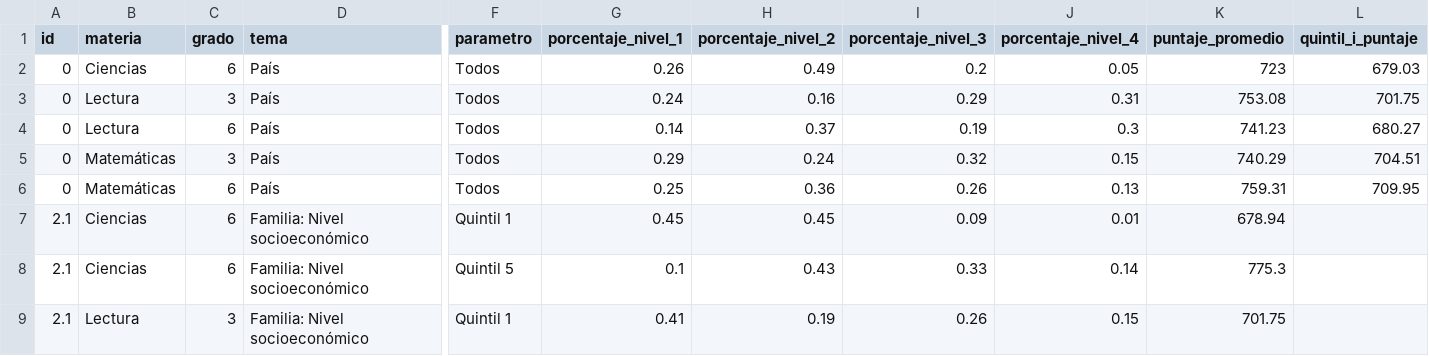
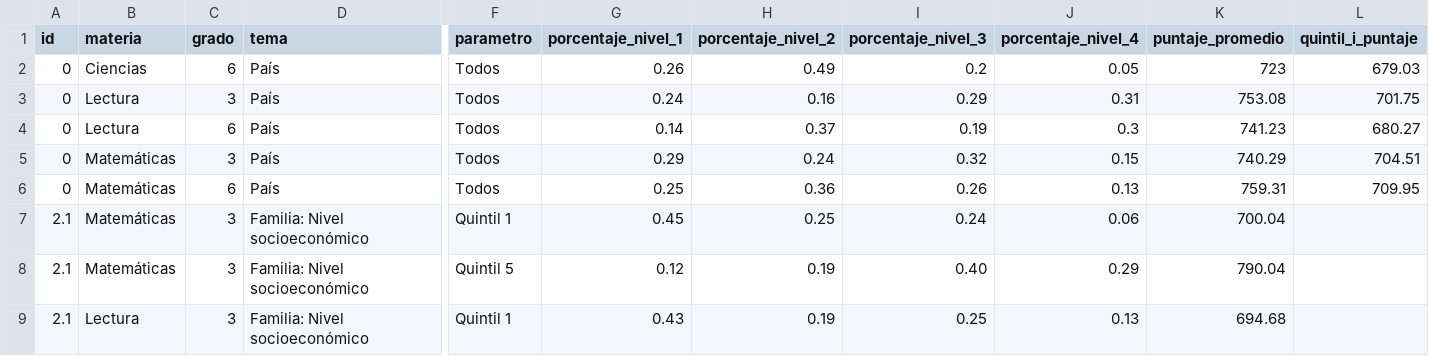
Before and after one commit to llece/erce, a CSV file: data_2019_pe.csv, drawn as a sheet; only a part is shown, gaps mark what is left out; the diff covers the shown part only; the diff names each change by its address in the sheet, - before the commit and + after, or states it on an @@ line.

Commit message:
Update data_2019_pe.csv

```diff
--- a/data_2019_pe.csv
+++ b/data_2019_pe.csv
-B7:B8 (materia): Ciencias
+B7:B8 (materia): Matemáticas
-C7:C8 (grado): 6
+C7:C8 (grado): 3
-H7 (porcentaje_nivel_2): 0.45
+H7 (porcentaje_nivel_2): 0.25
-I7 (porcentaje_nivel_3): 0.09
+I7 (porcentaje_nivel_3): 0.24
-J7 (porcentaje_nivel_4): 0.01
+J7 (porcentaje_nivel_4): 0.06
-K7 (puntaje_promedio): 678.94
+K7 (puntaje_promedio): 700.04
-G8 (porcentaje_nivel_1): 0.1
+G8 (porcentaje_nivel_1): 0.12
-H8 (porcentaje_nivel_2): 0.43
+H8 (porcentaje_nivel_2): 0.19
-I8 (porcentaje_nivel_3): 0.33
+I8 (porcentaje_nivel_3): 0.40
-J8 (porcentaje_nivel_4): 0.14
+J8 (porcentaje_nivel_4): 0.29
-K8 (puntaje_promedio): 775.3
+K8 (puntaje_promedio): 790.04
-G9 (porcentaje_nivel_1): 0.41
+G9 (porcentaje_nivel_1): 0.43
-I9 (porcentaje_nivel_3): 0.26
+I9 (porcentaje_nivel_3): 0.25
-J9 (porcentaje_nivel_4): 0.15
+J9 (porcentaje_nivel_4): 0.13
-K9 (puntaje_promedio): 701.75
+K9 (puntaje_promedio): 694.68
```
Also changed, not shown: 2 added rows, 2 removed rows and 22 edited cells elsewhere in this file.
